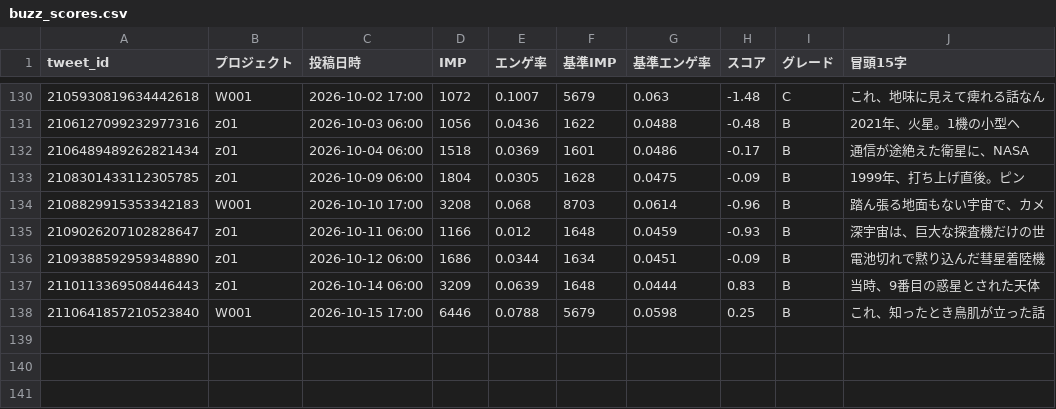
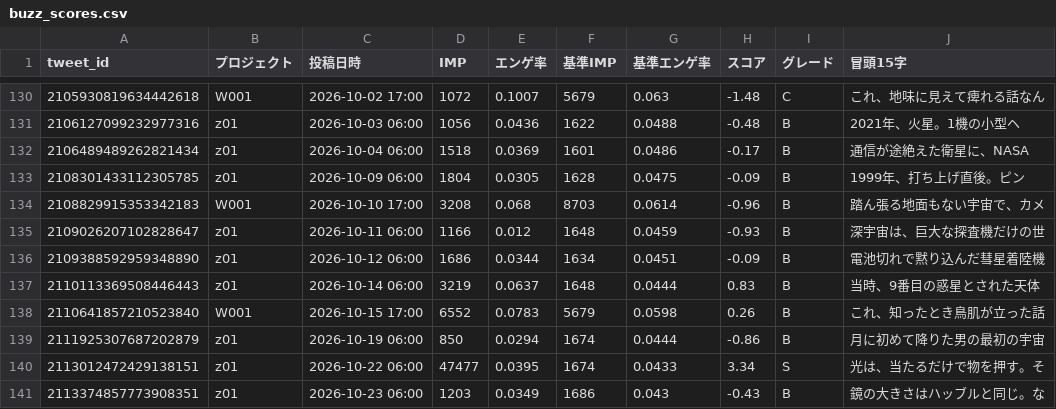
Before and after one commit to useakat/xClaude, a CSV file: logs/buzz_scores.csv, drawn as a sheet; only a part is shown, gaps mark what is left out.

```diff
--- a/logs/buzz_scores.csv
+++ b/logs/buzz_scores.csv
@@ -136,3 +136,6 @@ tweet_id,プロジェクト,投稿日時,IMP,エンゲ率,基準IMP,基準エン
 2109388592959348890,z01,2026-10-12 06:00,1686,0.0344,1634,0.0451,-0.09,B,電池切れで黙り込んだ彗星着陸機
-2110113369508446443,z01,2026-10-14 06:00,3209,0.0639,1648,0.0444,0.83,B,当時、9番目の惑星とされた天体
-2110641857210523840,W001,2026-10-15 17:00,6446,0.0788,5679,0.0598,0.25,B,これ、知ったとき鳥肌が立った話
+2110113369508446443,z01,2026-10-14 06:00,3219,0.0637,1648,0.0444,0.83,B,当時、9番目の惑星とされた天体
+2110641857210523840,W001,2026-10-15 17:00,6552,0.0783,5679,0.0598,0.26,B,これ、知ったとき鳥肌が立った話
+2111925307687202879,z01,2026-10-19 06:00,850,0.0294,1674,0.0444,-0.86,B,月に初めて降りた男の最初の宇宙
+2113012472429138151,z01,2026-10-22 06:00,47477,0.0395,1674,0.0433,3.34,S,光は、当たるだけで物を押す。そ
+2113374857773908351,z01,2026-10-23 06:00,1203,0.0349,1686,0.043,-0.43,B,鏡の大きさはハッブルと同じ。な
```
Also changed, not shown: 1 other file.
